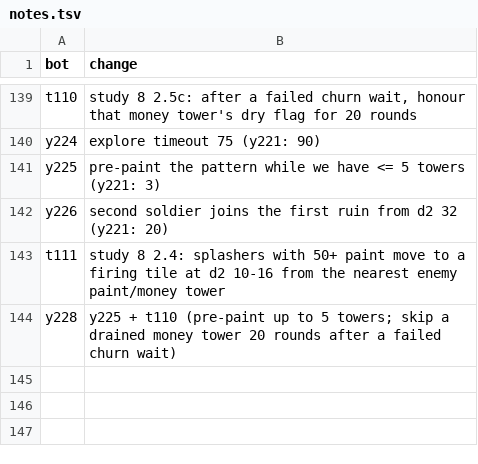
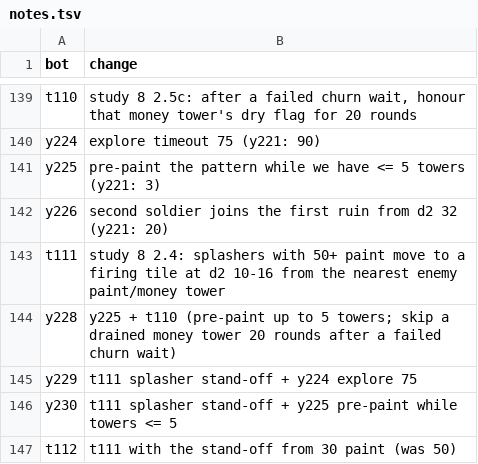
Before and after one commit to terryvanbelle/battlecode25b-vibe, a TSV file: research/tourney/notes.tsv, drawn as a sheet; only a part is shown, gaps mark what is left out.

```diff
--- a/research/tourney/notes.tsv
+++ b/research/tourney/notes.tsv
@@ -144 +144,4 @@ t111	study 8 2.4: splashers with 50+ paint move to a firing tile at d2 10-16 fro
 y228	y225 + t110 (pre-paint up to 5 towers; skip a drained money tower 20 rounds after a failed churn wait)
+y229	t111 splasher stand-off + y224 explore 75
+y230	t111 splasher stand-off + y225 pre-paint while towers <= 5
+t112	t111 with the stand-off from 30 paint (was 50)
```
Also changed, not shown: progress/replica-elo.csv, 40 other files.
